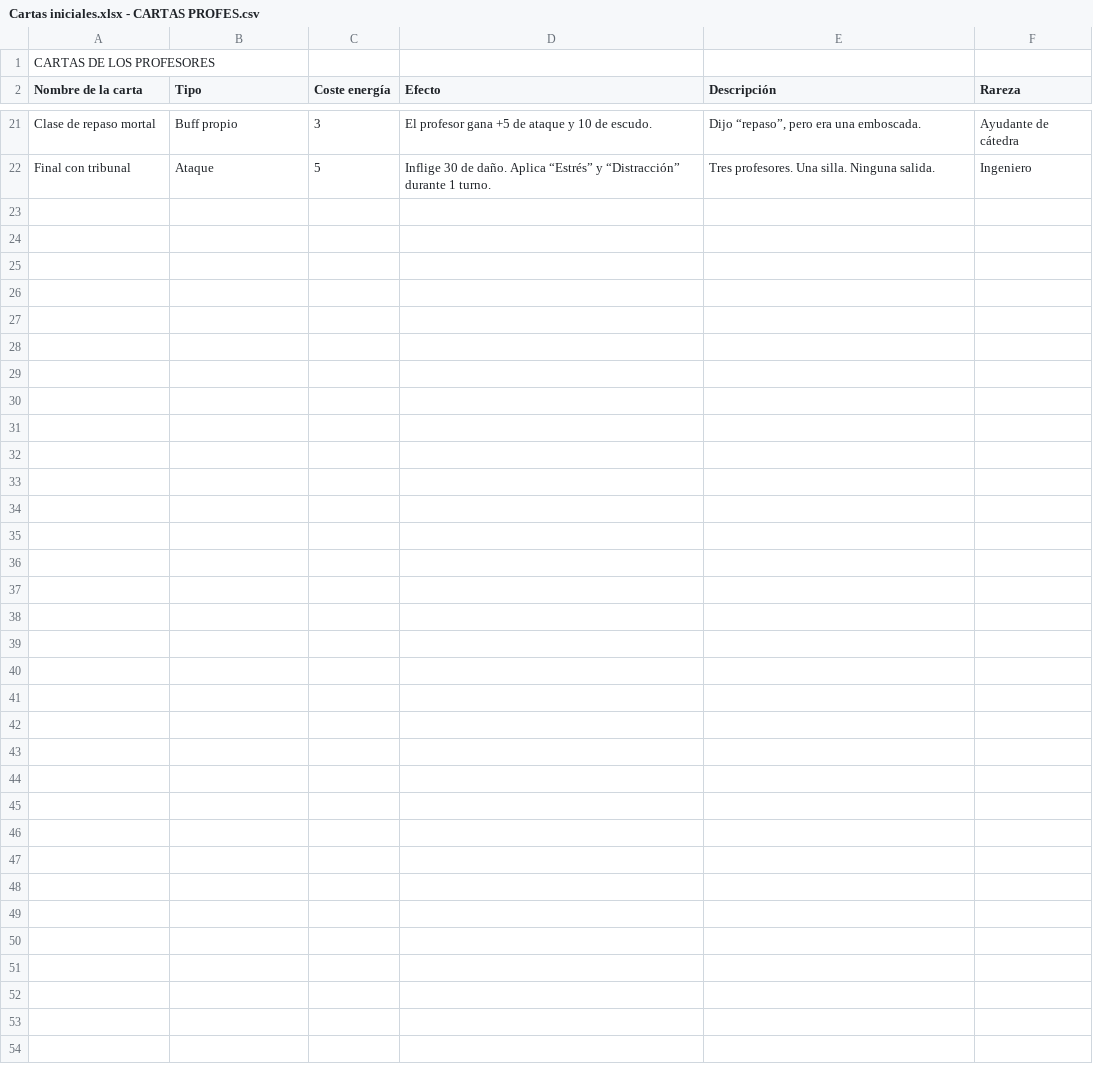
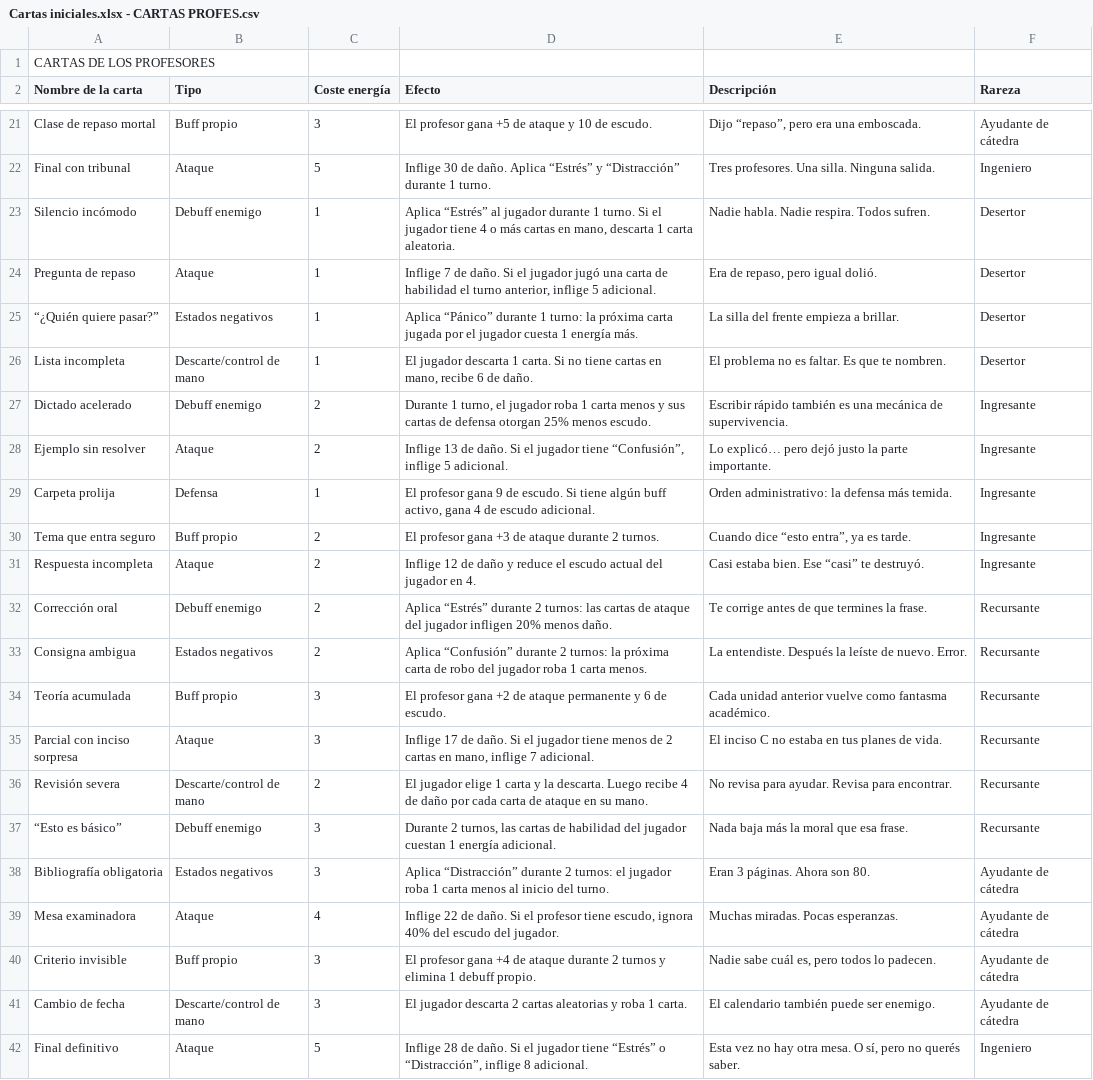
Before and after one commit to Fabriu02/UGDECK, a CSV file: scripts/Cartas iniciales.xlsx - CARTAS PROFES.csv, drawn as a sheet; only a part is shown, gaps mark what is left out; the diff names each change by its address in the sheet, - before the commit and + after, or states it on an @@ line.

Commit message:
Support second enemy, map generator and UI fixes
Add second enemy asset and import; extend CSV with additional professor cards. Configure CombatManager to choose between two enemy presets (stats, deck, image and display name) based on current map node and integrate BattleVisuals methods to show enemy image/name. Implement enemy card behaviors, split card loading in EnemyCardLoader to load first/second subsets, and add utilities to count attack/skill cards and handle forced discards more robustly. Fix naming/encoding inconsistencies in Enemy (calcular_dano_enemigo) and damage/block calculations, add base_block export, and adjust Player state interactions (panic, bibliografia_extra, defensa_menos, habilidad_mas). Improve map generation and visualization: change generator defaults (columns/nodes), center and size map nodes, introduce NORMAL/FINAL node sizes, await frame before generate, and adjust ScrollContainer sizing/zoom base. Add GameState functions to complete nodes, return to first node, and better unlock logic. Tweak Boton.tscn sizing and update project.godot main scene. Overall: add new content, UI/visual fixes, map logic improvements and enemy/combat feature expansions.

```diff
--- a/scripts/Cartas iniciales.xlsx - CARTAS PROFES.csv
+++ b/scripts/Cartas iniciales.xlsx - CARTAS PROFES.csv
+row 23: Silencio incómodo | Debuff enemigo | 1 | Aplica “Estrés” al jugador durante 1 turno. Si el jugador tiene 4 o más cartas en mano, descarta 1 carta aleatoria. | Nadie habla. Nadie respira. Todos sufren. | Desertor
+row 24: Pregunta de repaso | Ataque | 1 | Inflige 7 de daño. Si el jugador jugó una carta de habilidad el turno anterior, inflige 5 adicional. | Era de repaso, pero igual dolió. | Desertor
+row 25: “¿Quién quiere pasar?” | Estados negativos | 1 | Aplica “Pánico” durante 1 turno: la próxima carta jugada por el jugador cuesta 1 energía más. | La silla del frente empieza a brillar. | Desertor
+row 26: Lista incompleta | Descarte/control de mano | 1 | El jugador descarta 1 carta. Si no tiene cartas en mano, recibe 6 de daño. | El problema no es faltar. Es que te nombren. | Desertor
+row 27: Dictado acelerado | Debuff enemigo | 2 | Durante 1 turno, el jugador roba 1 carta menos y sus cartas de defensa otorgan 25% menos escudo. | Escribir rápido también es una mecánica de supervivencia. | Ingresante
+row 28: Ejemplo sin resolver | Ataque | 2 | Inflige 13 de daño. Si el jugador tiene “Confusión”, inflige 5 adicional. | Lo explicó… pero dejó justo la parte importante. | Ingresante
+row 29: Carpeta prolija | Defensa | 1 | El profesor gana 9 de escudo. Si tiene algún buff activo, gana 4 de escudo adicional. | Orden administrativo: la defensa más temida. | Ingresante
+row 30: Tema que entra seguro | Buff propio | 2 | El profesor gana +3 de ataque durante 2 turnos. | Cuando dice “esto entra”, ya es tarde. | Ingresante
+row 31: Respuesta incompleta | Ataque | 2 | Inflige 12 de daño y reduce el escudo actual del jugador en 4. | Casi estaba bien. Ese “casi” te destruyó. | Ingresante
+row 32: Corrección oral | Debuff enemigo | 2 | Aplica “Estrés” durante 2 turnos: las cartas de ataque del jugador infligen 20% menos daño. | Te corrige antes de que termines la frase. | Recursante
+row 33: Consigna ambigua | Estados negativos | 2 | Aplica “Confusión” durante 2 turnos: la próxima carta de robo del jugador roba 1 carta menos. | La entendiste. Después la leíste de nuevo. Error. | Recursante
+row 34: Teoría acumulada | Buff propio | 3 | El profesor gana +2 de ataque permanente y 6 de escudo. | Cada unidad anterior vuelve como fantasma académico. | Recursante
+row 35: Parcial con inciso sorpresa | Ataque | 3 | Inflige 17 de daño. Si el jugador tiene menos de 2 cartas en mano, inflige 7 adicional. | El inciso C no estaba en tus planes de vida. | Recursante
+row 36: Revisión severa | Descarte/control de mano | 2 | El jugador elige 1 carta y la descarta. Luego recibe 4 de daño por cada carta de ataque en su mano. | No revisa para ayudar. Revisa para encontrar. | Recursante
+row 37: “Esto es básico” | Debuff enemigo | 3 | Durante 2 turnos, las cartas de habilidad del jugador cuestan 1 energía adicional. | Nada baja más la moral que esa frase. | Recursante
+row 38: Bibliografía obligatoria | Estados negativos | 3 | Aplica “Distracción” durante 2 turnos: el jugador roba 1 carta menos al inicio del turno. | Eran 3 páginas. Ahora son 80. | Ayudante de cátedra
+row 39: Mesa examinadora | Ataque | 4 | Inflige 22 de daño. Si el profesor tiene escudo, ignora 40% del escudo del jugador. | Muchas miradas. Pocas esperanzas. | Ayudante de cátedra
+row 40: Criterio invisible | Buff propio | 3 | El profesor gana +4 de ataque durante 2 turnos y elimina 1 debuff propio. | Nadie sabe cuál es, pero todos lo padecen. | Ayudante de cátedra
+row 41: Cambio de fecha | Descarte/control de mano | 3 | El jugador descarta 2 cartas aleatorias y roba 1 carta. | El calendario también puede ser enemigo. | Ayudante de cátedra
+row 42: Final definitivo | Ataque | 5 | Inflige 28 de daño. Si el jugador tiene “Estrés” o “Distracción”, inflige 8 adicional. | Esta vez no hay otra mesa. O sí, pero no querés saber. | Ingeniero
```
Also changed, not shown: 12 other files.
